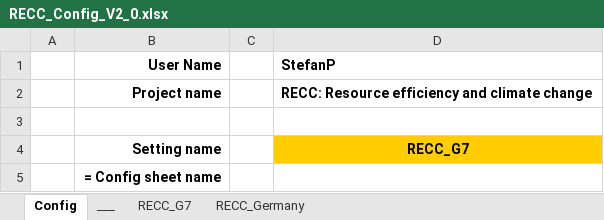
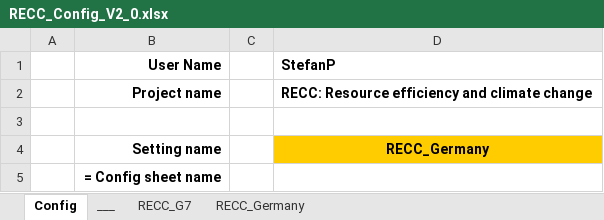
Before and after one commit to IndEcol/RECC-ODYM, an Excel workbook: RECC_Config_V2_0.xlsx, sheet Config, drawn as a sheet; values as stored, in another font and other column widths than the file's, no borders; the diff names each change by its address in the sheet, - before the commit and + after, or states it on an @@ line.

```diff
--- a/RECC_Config_V2_0.xlsx (sheet Config)
+++ b/RECC_Config_V2_0.xlsx (sheet Config)
-D4 (StefanP): RECC_G7
+D4 (StefanP): RECC_Germany
```
Also changed, not shown: sheet RECC_Germany, sheet RECC_G7, 13 other files.
